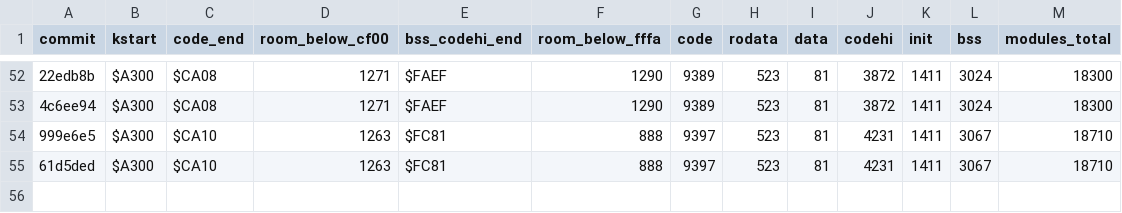
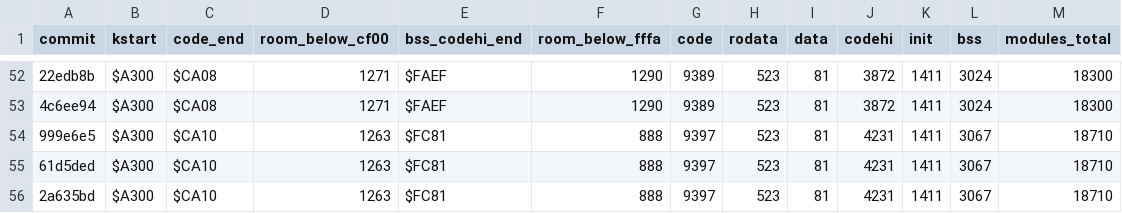
Before and after one commit to sandmanbuzz/breadbin, a TSV file: docs/size-ledger.tsv, drawn as a sheet; only a part is shown, gaps mark what is left out; the diff names each change by its address in the sheet, - before the commit and + after, or states it on an @@ line.

```diff
--- a/docs/size-ledger.tsv
+++ b/docs/size-ledger.tsv
+row 56: 2a635bd | $A300 | $CA10 | 1263 | $FC81 | 888 | 9397 | 523 | 81 | 4231 | 1411 | 3067 | 18710
```
